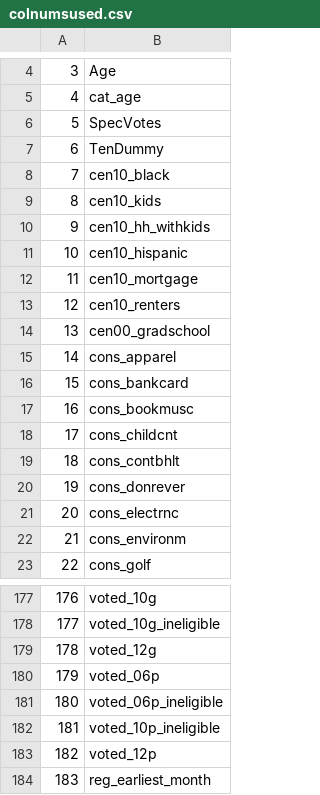
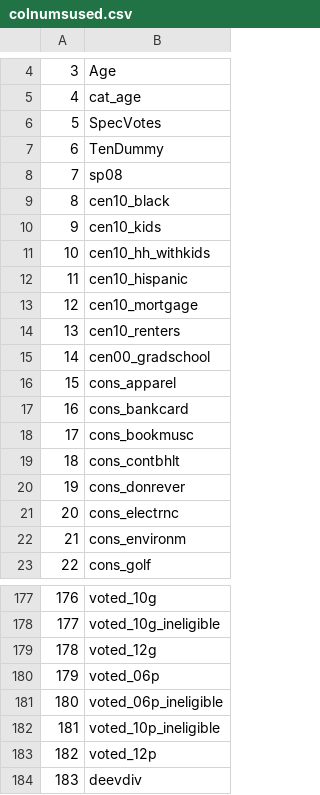
Before and after one commit to kingofkung/bjrThesis, a CSV file: R/colnumsused.csv, drawn as a sheet; only a part is shown, gaps mark what is left out; removed rows and columns are numbered as before the commit, all else as after; the diff names each change by its address in the sheet, - before the commit and + after, or states it on an @@ line.

```diff
--- a/R/colnumsused.csv
+++ b/R/colnumsused.csv
+row 8: 7 | sp08
@@ column A renumbered between rows 9 and 18 @@
-row 18: 17 | cons_childcnt
-B184: reg_earliest_month
+B184: deevdiv
```
Also changed, not shown: 6 other files.
